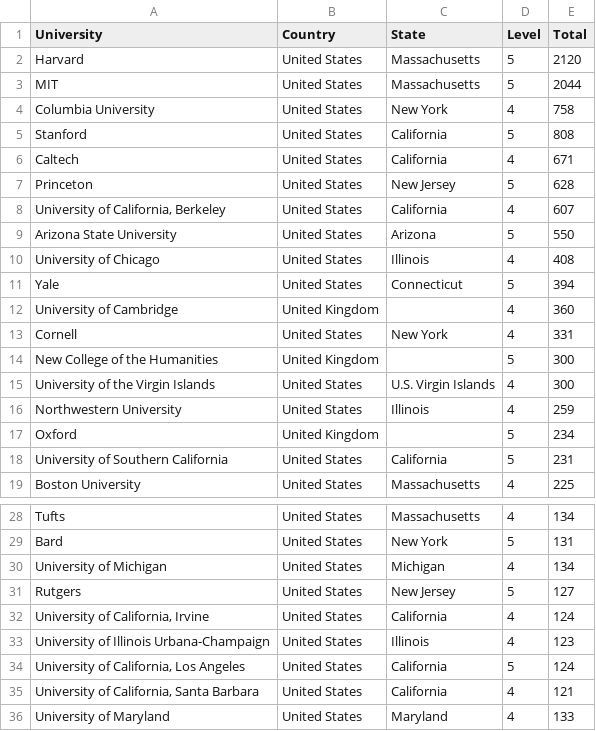
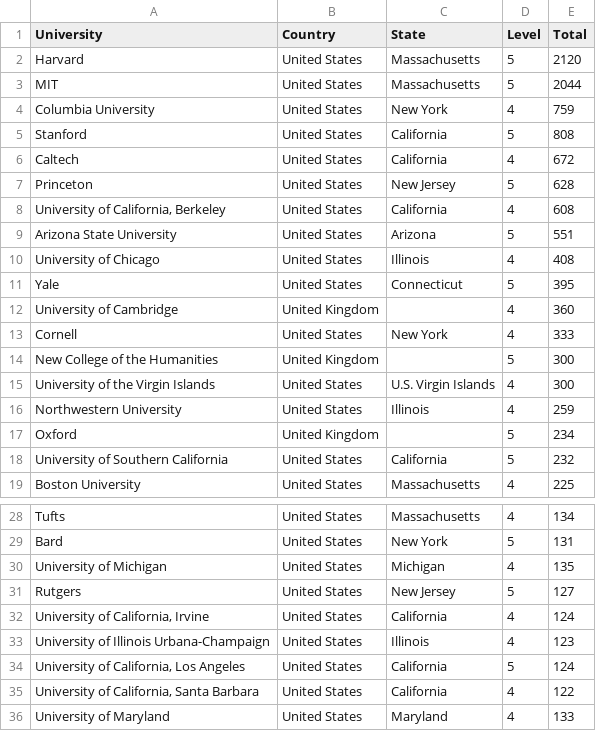
Before and after one commit to Ringy-Bell/Epstein_Universities, a CSV file: data/universities.csv, drawn as a sheet; only a part is shown, gaps mark what is left out; the diff covers the shown part only.

Commit message:
Updated universities for new Edge names (K)

```diff
--- a/data/universities.csv
+++ b/data/universities.csv
@@ -3,12 +3,12 @@ Harvard,United States,Massachusetts,5,2120
 MIT,United States,Massachusetts,5,2044
-Columbia University,United States,New York,4,758
+Columbia University,United States,New York,4,759
 Stanford,United States,California,5,808
-Caltech,United States,California,4,671
+Caltech,United States,California,4,672
 Princeton,United States,New Jersey,5,628
-"University of California, Berkeley",United States,California,4,607
-Arizona State University,United States,Arizona,5,550
+"University of California, Berkeley",United States,California,4,608
+Arizona State University,United States,Arizona,5,551
 University of Chicago,United States,Illinois,4,408
-Yale,United States,Connecticut,5,394
+Yale,United States,Connecticut,5,395
 University of Cambridge,United Kingdom,,4,360
-Cornell,United States,New York,4,331
+Cornell,United States,New York,4,333
 New College of the Humanities,United Kingdom,,5,300
@@ -17,3 +17,3 @@ Northwestern University,United States,Illinois,4,259
 Oxford,United Kingdom,,5,234
-University of Southern California,United States,California,5,231
+University of Southern California,United States,California,5,232
 Boston University,United States,Massachusetts,4,225
@@ -29,3 +29,3 @@ Tufts,United States,Massachusetts,4,134
 Bard,United States,New York,5,131
-University of Michigan,United States,Michigan,4,134
+University of Michigan,United States,Michigan,4,135
 Rutgers,United States,New Jersey,5,127
@@ -34,3 +34,3 @@ University of Illinois Urbana-Champaign,United States,Illinois,4,123
 "University of California, Los Angeles",United States,California,5,124
-"University of California, Santa Barbara",United States,California,4,121
+"University of California, Santa Barbara",United States,California,4,122
 University of Maryland,United States,Maryland,4,133
```
Also changed, not shown: 3 edited cells elsewhere in this file.
